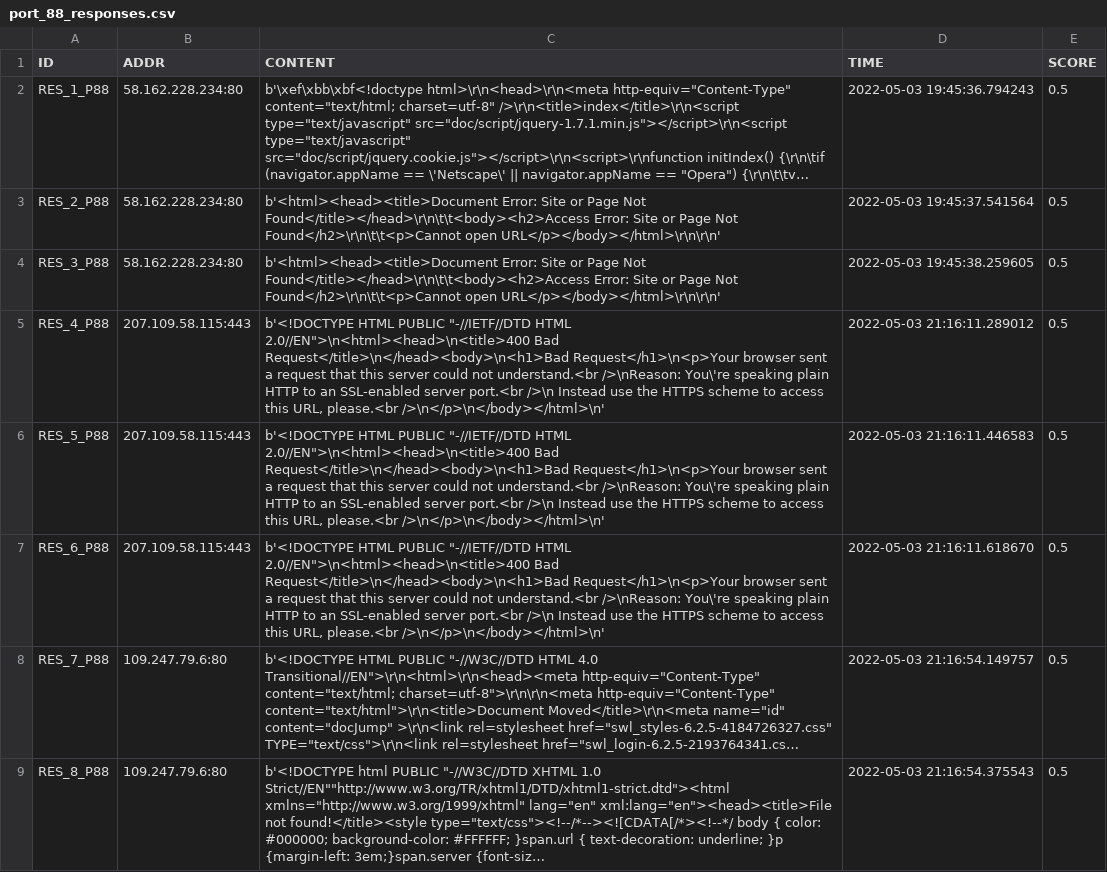
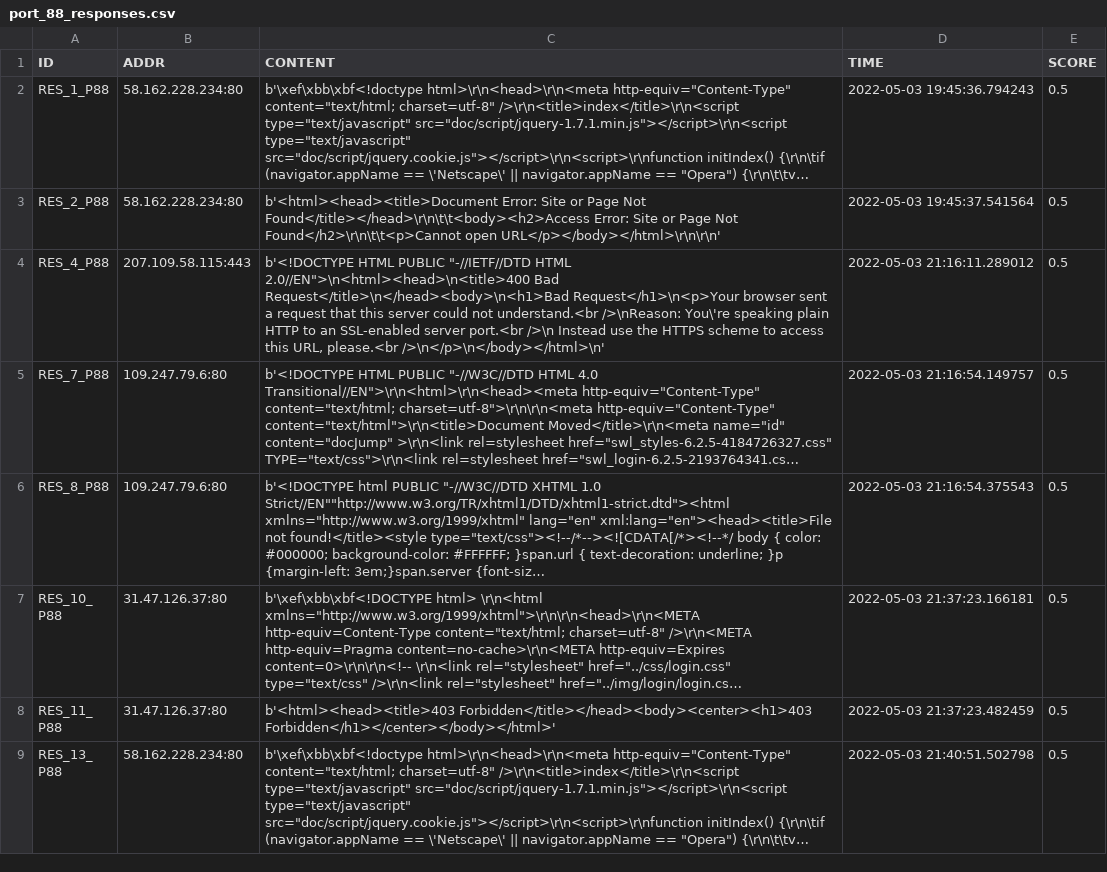
Before and after one commit to 9carlo6/CandyPot, a CSV file: responses/port_88_responses.csv, drawn as a sheet; only a part is shown; the shorter side is filled out with more unchanged rows; long unchanged cells end in …; the diff covers the shown part only; the diff names each change by its address in the sheet, - before the commit and + after, or states it on an @@ line.

```diff
--- a/responses/port_88_responses.csv
+++ b/responses/port_88_responses.csv
-row 4: RES_3_P88 | 58.162.228.234:80 | b'<html><head><title>Document Error: Site or Page Not Found</title></head>\r\n\t\t<body><h2>Access Error: Site or Page Not Found</h2>\r\n\t\t<p>Cannot open URL</p></body></html>\r\n\r\n' | 2022-05-03 19:45:38.259605 | 0.5
-row 6: RES_5_P88 | 207.109.58.115:443 | b'<!DOCTYPE HTML PUBLIC "-//IETF//DTD HTML 2.0//EN">\n<html><head>\n<title>400 Bad Request</title>\n</head><body>\n<h1>Bad Request</h1>\n<p>Your browser sent a request that this server could not understand.<br />\nReason: You\'re speaking plain HTTP to an SSL-enabled server port.<br />\n Instead use the HTTPS scheme to access this URL, please.<br />\n</p>\n</body></html>\n' | 2022-05-03 21:16:11.446583 | 0.5
-row 7: RES_6_P88 | 207.109.58.115:443 | b'<!DOCTYPE HTML PUBLIC "-//IETF//DTD HTML 2.0//EN">\n<html><head>\n<title>400 Bad Request</title>\n</head><body>\n<h1>Bad Request</h1>\n<p>Your browser sent a request that this server could not understand.<br />\nReason: You\'re speaking plain HTTP to an SSL-enabled server port.<br />\n Instead use the HTTPS scheme to access this URL, please.<br />\n</p>\n</body></html>\n' | 2022-05-03 21:16:11.618670 | 0.5
```
Also changed, not shown: 3 removed rows elsewhere in this file, responses/port_443_responses.csv, sessions/port_443_sessions.csv, 7 other files.
